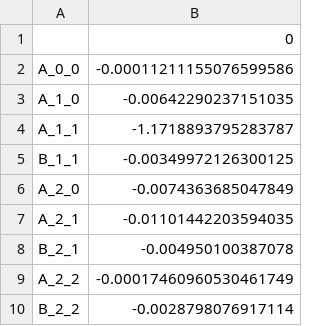
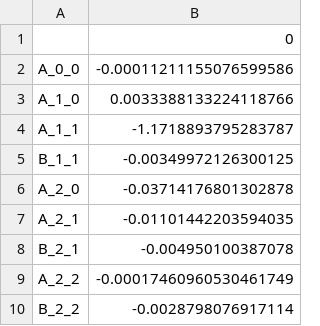
Before and after one commit to Image-X-Institute/mri_distortion_toolkit, a CSV file: examples/franken_goam/_data/Gx.csv, drawn as a sheet; only a part is shown.

```diff
--- a/examples/franken_goam/_data/Gx.csv
+++ b/examples/franken_goam/_data/Gx.csv
@@ -2,6 +2,6 @@
 A_0_0,-0.00011211155076599586
-A_1_0,-0.00642290237151035
+A_1_0,0.0033388133224118766
 A_1_1,-1.1718893795283787
 B_1_1,-0.00349972126300125
-A_2_0,-0.0074363685047849
+A_2_0,-0.03714176801302878
 A_2_1,-0.01101442203594035
```
Also changed, not shown: examples/franken_goam/_data/B0_Harmonics_rot.csv, examples/franken_goam/_data/G_x_Harmonics_rot.csv, 6 other files.
